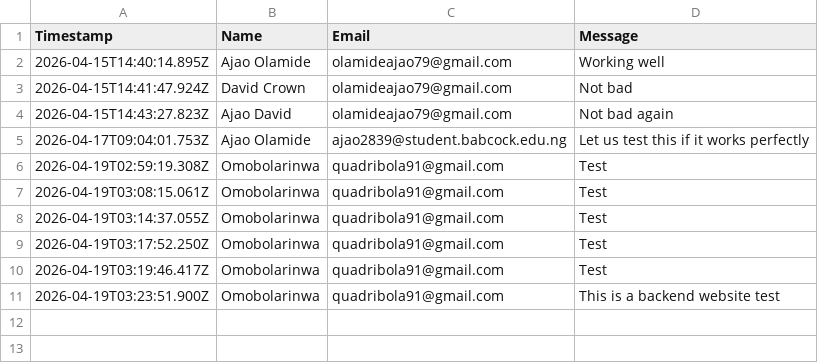
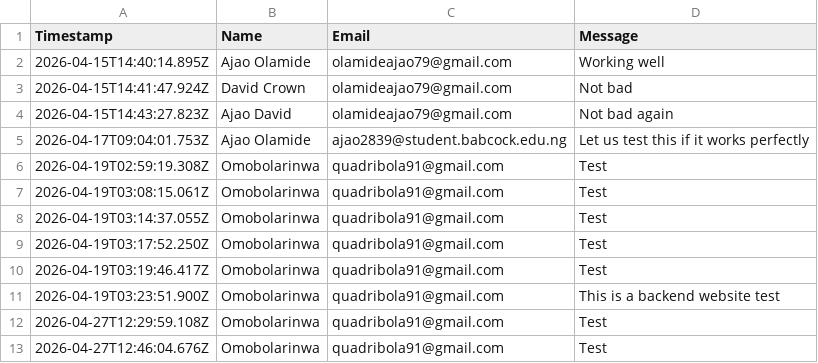
Before and after one commit to quadribola91/apex-pro-main-main--1-, a CSV file: apex-pro-main-main/server/messages.csv, drawn as a sheet; the diff names each change by its address in the sheet, - before the commit and + after, or states it on an @@ line.

```diff
--- a/apex-pro-main-main/server/messages.csv
+++ b/apex-pro-main-main/server/messages.csv
+row 12: 2026-04-27T12:29:59.108Z | Omobolarinwa | quadribola91@gmail.com | Test
+row 13: 2026-04-27T12:46:04.676Z | Omobolarinwa | quadribola91@gmail.com | Test
```
Also changed, not shown: 1 other file.
